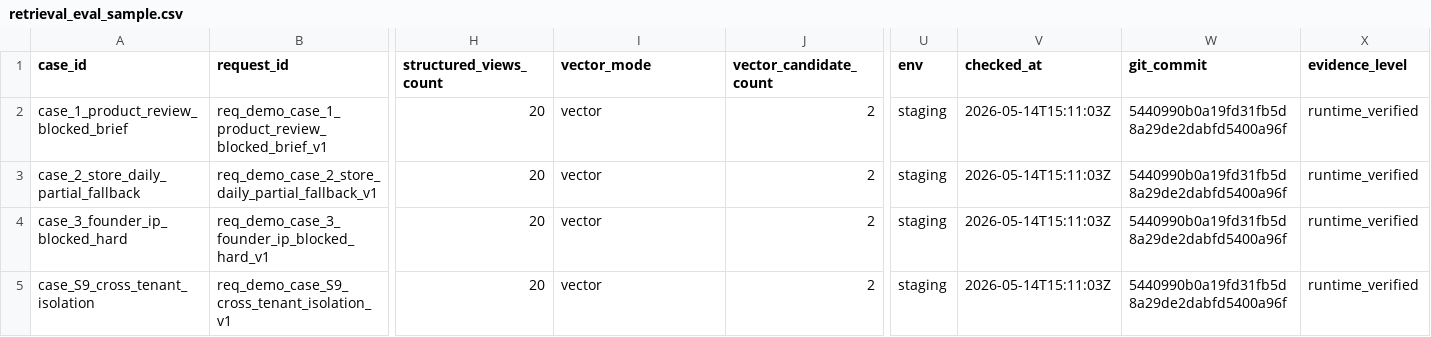
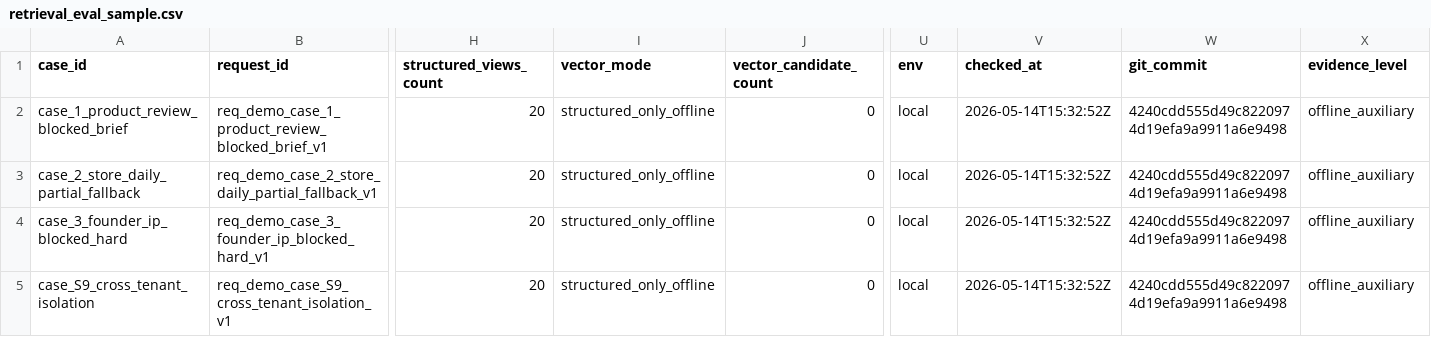
Before and after one commit to andyan77/diyu, a CSV file: knowledge_serving/logs/retrieval_eval_sample.csv, drawn as a sheet; only a part is shown, gaps mark what is left out; the diff names each change by its address in the sheet, - before the commit and + after, or states it on an @@ line.

```diff
--- a/knowledge_serving/logs/retrieval_eval_sample.csv
+++ b/knowledge_serving/logs/retrieval_eval_sample.csv
-I2:I5 (vector_mode): vector
+I2:I5 (vector_mode): structured_only_offline
-J2:J5 (vector_candidate_count): 2
+J2:J5 (vector_candidate_count): 0
-U2:U5 (env): staging
+U2:U5 (env): local
-V2:V5 (checked_at): 2026-05-14T15:11:03Z
+V2:V5 (checked_at): 2026-05-14T15:32:52Z
-W2:W5 (git_commit): 5440990b0a19fd31fb5d8a29de2dabfd5400a96f
+W2:W5 (git_commit): 4240cdd555d49c8220974d19efa9a9911a6e9498
-X2:X5 (evidence_level): runtime_verified
+X2:X5 (evidence_level): offline_auxiliary
```
Also changed, not shown: 5 other files.
